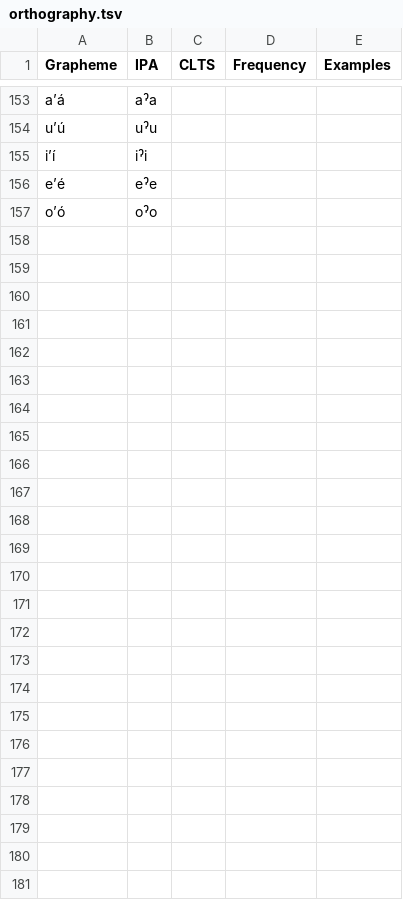
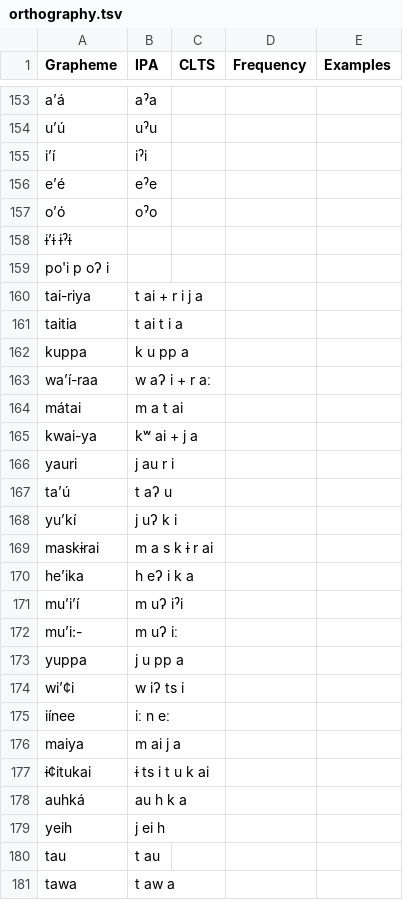
Before and after one commit to lexibank/pharaocoracholaztecan, a TSV file: etc/orthography.tsv, drawn as a sheet; only a part is shown, gaps mark what is left out; the diff covers the shown part only.

Commit message:
Update orthography.tsv

```diff
--- a/etc/orthography.tsv
+++ b/etc/orthography.tsv
@@ -157 +157,25 @@ e’é	eˀe
 o’ó	oˀo			
+ɨ’ɨ  ɨˀɨ
+po'i p oʔ i
+tai-riya	t ai + r i j a
+taitia	t ai t i a
+kuppa	k u pp a
+wa’í-raa	w aʔ i + r aː
+mátai	m a t ai	
+kwai-ya	kʷ ai + j a
+yauri	j au r i
+ta’ú	t aʔ u
+yu’kí	j uʔ k i
+maskɨrai	m a s k ɨ r ai
+he’ika	h eʔ i k a
+mu’i’í	m uʔ iˀi
+mu’i:-	m uʔ iː
+yuppa	j u pp a
+wi’¢i	w iʔ ts i
+iínee	iː n eː
+maiya	m ai j a
+ɨ¢itukai	ɨ ts i t u k ai
+auhká	au h k a
+yeih	j ei h
+tau	t au
+tawa	t aw a
```
Also changed, not shown: 10 edited cells elsewhere in this file.
